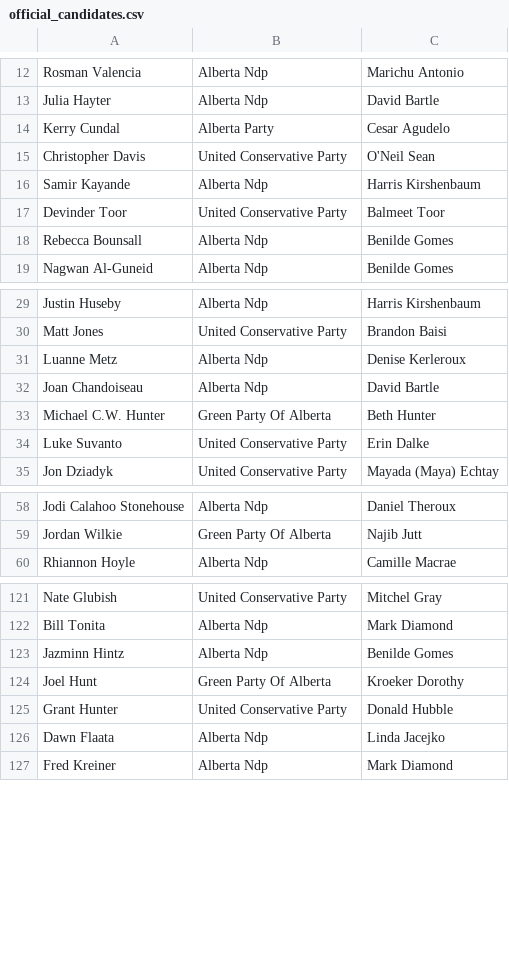
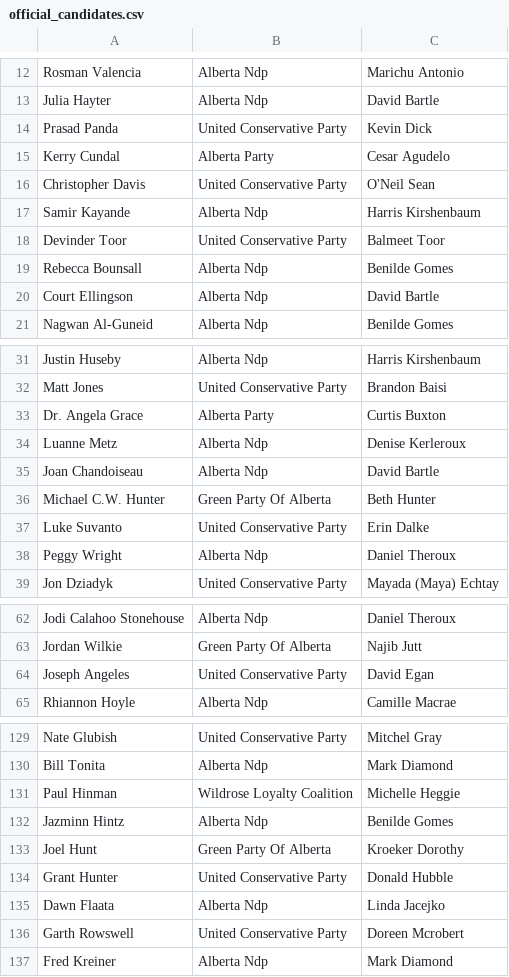
Before and after one commit to mcbeanit/Alberta, a CSV file: official_candidates.csv, drawn as a sheet; only a part is shown, gaps mark what is left out; the diff covers the shown part only.

Commit message:
latest official_candidates.

```diff
--- a/official_candidates.csv
+++ b/official_candidates.csv
@@ -13,2 +13,3 @@ Rosman Valencia	Alberta Ndp	Marichu Antonio
 Julia Hayter	Alberta Ndp	David Bartle
+Prasad Panda	United Conservative Party	Kevin Dick
 Kerry Cundal	Alberta Party	Cesar Agudelo
@@ -18,2 +19,3 @@ Devinder Toor	United Conservative Party	Balmeet Toor
 Rebecca Bounsall	Alberta Ndp	Benilde Gomes
+Court Ellingson	Alberta Ndp	David Bartle
 Nagwan Al-Guneid	Alberta Ndp	Benilde Gomes
@@ -30,2 +32,3 @@ Justin Huseby	Alberta Ndp	Harris Kirshenbaum
 Matt Jones	United Conservative Party	Brandon Baisi
+Dr. Angela Grace	Alberta Party	Curtis Buxton
 Luanne Metz	Alberta Ndp	Denise Kerleroux
@@ -34,2 +37,3 @@ Michael C.W. Hunter	Green Party Of Alberta	Beth Hunter
 Luke Suvanto	United Conservative Party	Erin Dalke
+Peggy Wright	Alberta Ndp	Daniel Theroux
 Jon Dziadyk	United Conservative Party	Mayada (Maya) Echtay
@@ -59,2 +63,3 @@ Jodi Calahoo Stonehouse	Alberta Ndp	Daniel Theroux
 Jordan Wilkie	Green Party Of Alberta	Najib Jutt
+Joseph Angeles	United Conservative Party	David Egan
 Rhiannon Hoyle	Alberta Ndp	Camille Macrae
@@ -122,2 +130,3 @@ Nate Glubish	United Conservative Party	Mitchel Gray
 Bill Tonita	Alberta Ndp	Mark Diamond
+Paul Hinman	Wildrose Loyalty Coalition	Michelle Heggie
 Jazminn Hintz	Alberta Ndp	Benilde Gomes
@@ -126,2 +135,3 @@ Grant Hunter	United Conservative Party	Donald Hubble
 Dawn Flaata	Alberta Ndp	Linda Jacejko
+Garth Rowswell	United Conservative Party	Doreen Mcrobert
 Fred Kreiner	Alberta Ndp	Mark Diamond
```
Also changed, not shown: 3 added rows and 1 edited cell elsewhere in this file, 1 other file.
